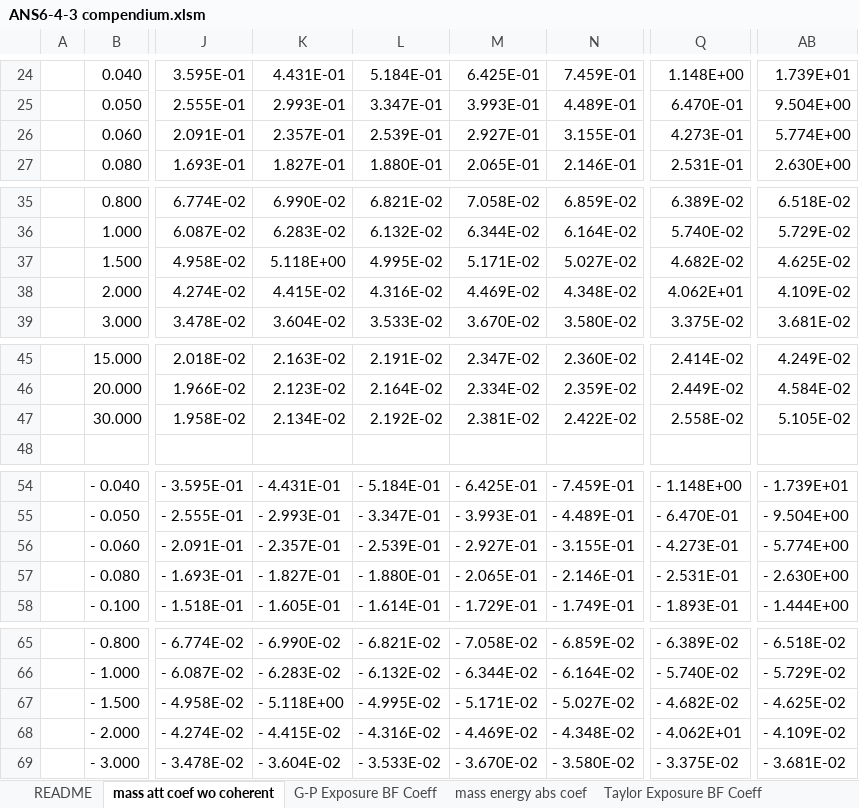
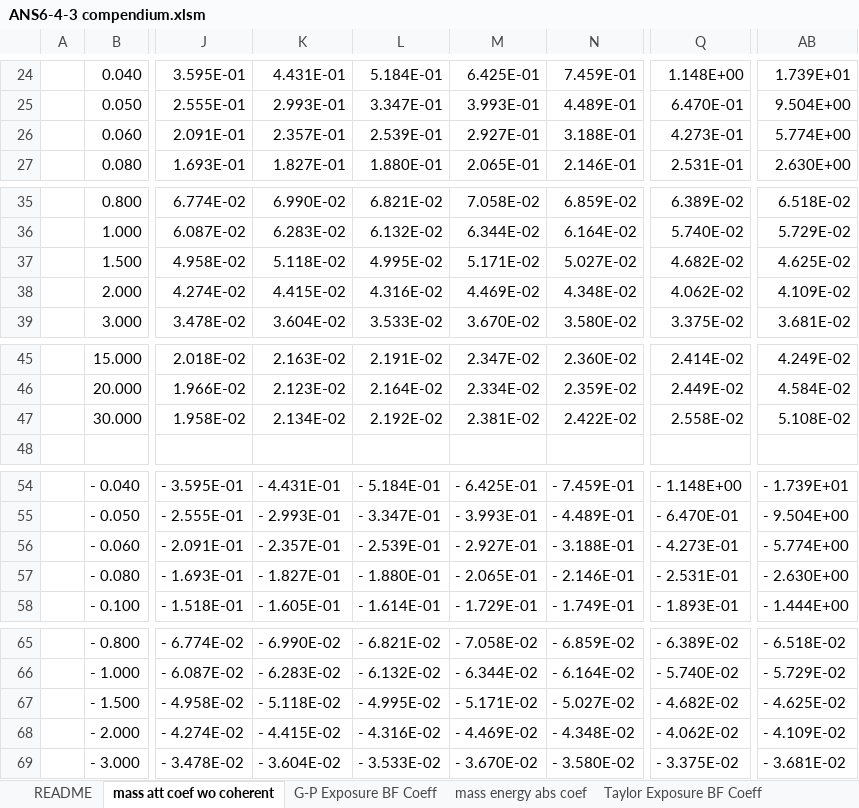
Before and after one commit to AlanFord/ZapMeNot, an Excel workbook: dataConversion/ANS6-4-3 compendium.xlsm, sheet mass att coef wo coherent, drawn as a sheet; only a part is shown, gaps mark what is left out; values as stored, in another font and other column widths than the file's, no borders; the diff covers the shown part only; the diff names each change by its address in the sheet, - before the commit and + after, or states it on an @@ line.

Commit message:
Correct attenuation coefficients for Mg, P, Ar, and Cd

```diff
--- a/dataConversion/ANS6-4-3 compendium.xlsm (sheet mass att coef wo coherent)
+++ b/dataConversion/ANS6-4-3 compendium.xlsm (sheet mass att coef wo coherent)
-N26: 3.155E-01
+N26: 3.188E-01
-K37: 5.118E+00
+K37: 5.118E-02
-Q38: 4.062E+01
+Q38: 4.062E-02
-AB47: 5.105E-02
+AB47: 5.108E-02
-N56: - 3.155E-01
+N56: - 3.188E-01
-K67: - 5.118E+00
+K67: - 5.118E-02
-Q68: - 4.062E+01
+Q68: - 4.062E-02
```
Also changed, not shown: 1 edited cell elsewhere in this sheet.
